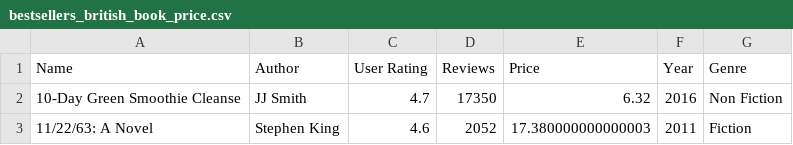
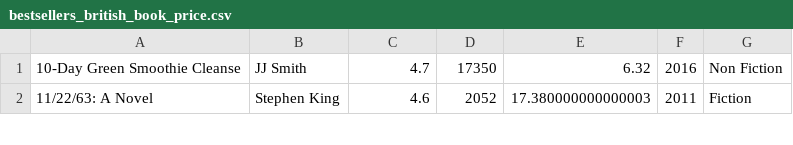
Before and after one commit to Gurp5/Coach_to_coder, a CSV file: session_4/bestsellers_british_book_price.csv, drawn as a sheet; only a part is shown.

```diff
--- a/session_4/bestsellers_british_book_price.csv
+++ b/session_4/bestsellers_british_book_price.csv
@@ -1,2 +1 @@
-"Name","Author","User Rating","Reviews","Price","Year","Genre"
 "10-Day Green Smoothie Cleanse","JJ Smith","4.7","17350","6.32","2016","Non Fiction"
```
Also changed, not shown: 3 other files.
